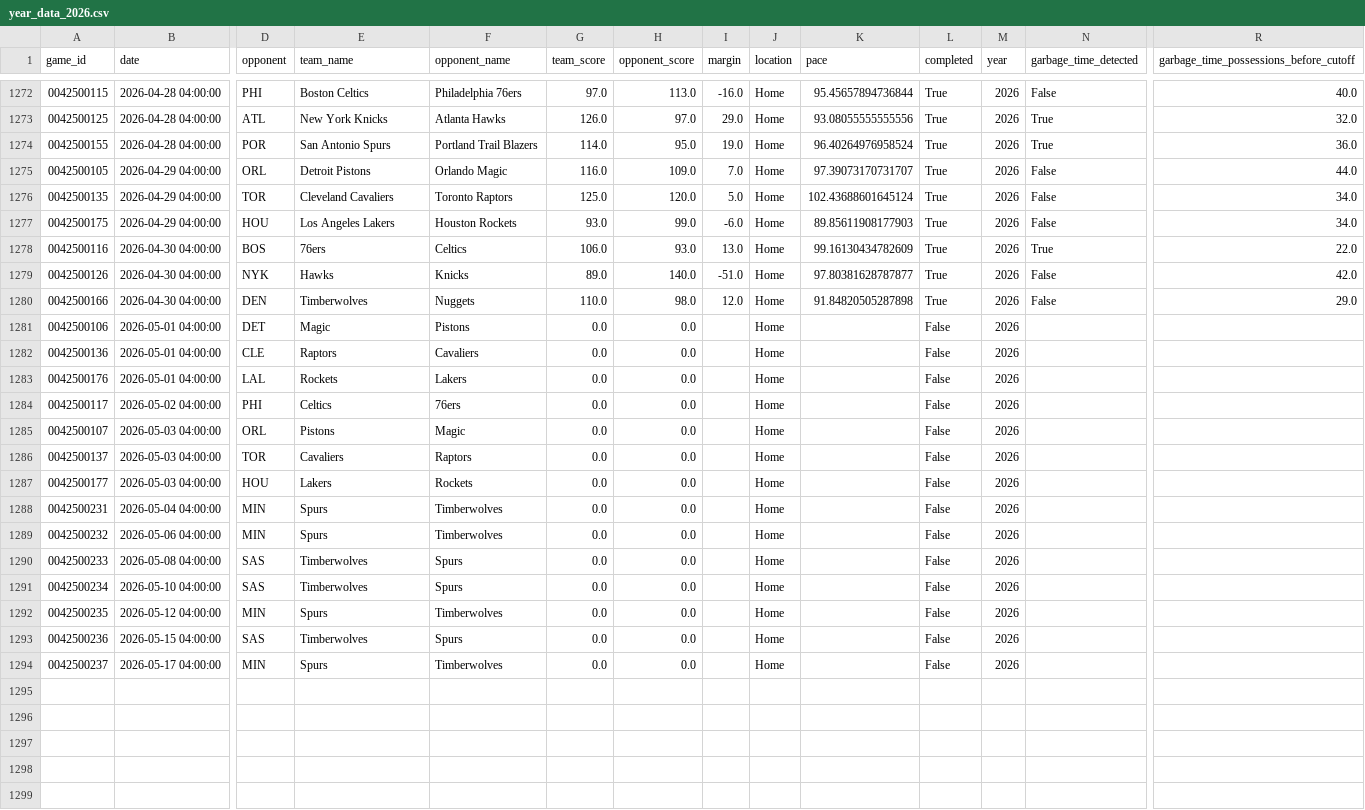
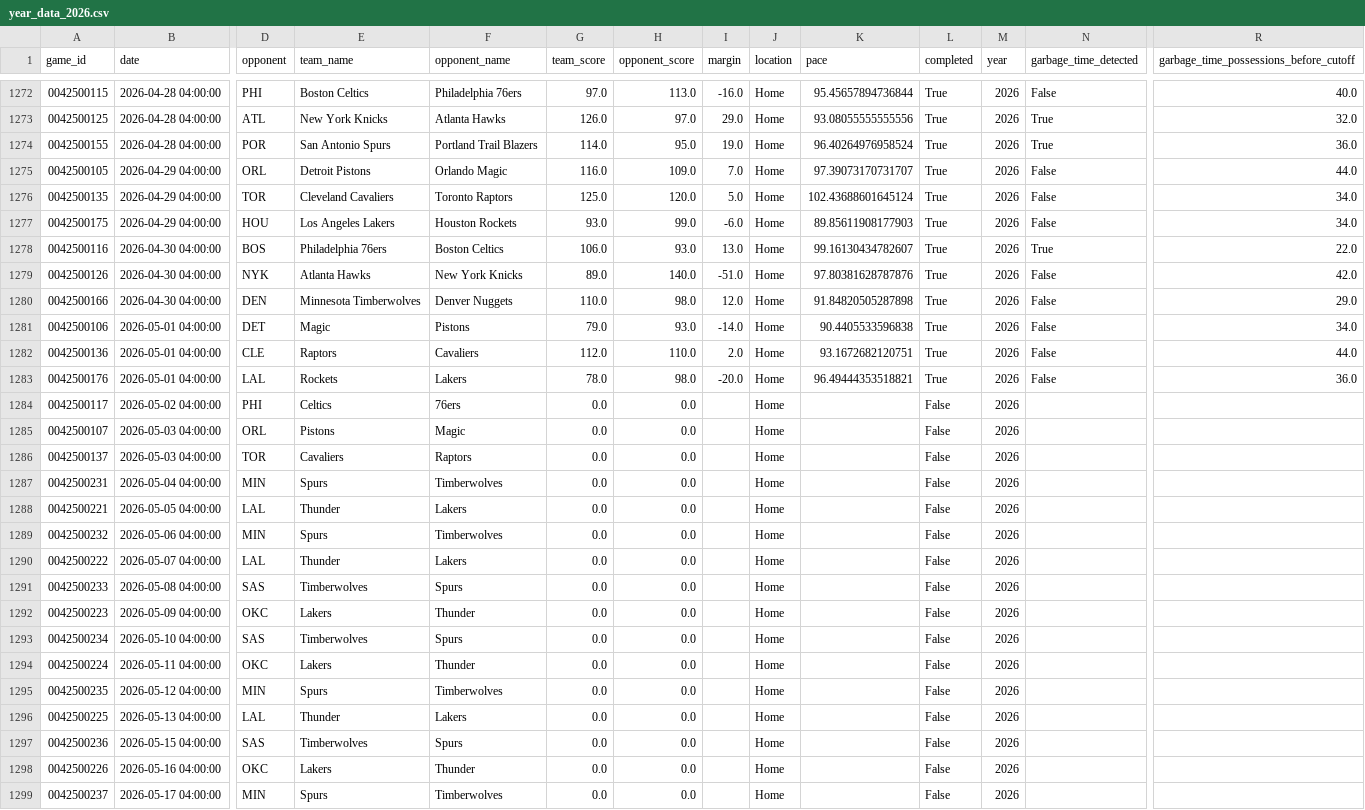
Before and after one commit to xocelyk/nba-forecast, a CSV file: data/games/year_data_2026.csv, drawn as a sheet; only a part is shown, gaps mark what is left out; removed rows and columns are numbered as before the commit, all else as after; rows hold the shown columns only; the diff covers the shown part only; the diff names each change by its address in the sheet, - before the commit and + after, or states it on an @@ line.

Commit message:
Automated data update [skip ci]

```diff
--- a/data/games/year_data_2026.csv
+++ b/data/games/year_data_2026.csv
-E1278 (team_name): 76ers
+E1278 (team_name): Philadelphia 76ers
-F1278 (opponent_name): Celtics
+F1278 (opponent_name): Boston Celtics
-K1278 (pace): 99.16130434782609
+K1278 (pace): 99.16130434782607
-E1279 (team_name): Hawks
+E1279 (team_name): Atlanta Hawks
-F1279 (opponent_name): Knicks
+F1279 (opponent_name): New York Knicks
-K1279 (pace): 97.80381628787877
+K1279 (pace): 97.80381628787876
-E1280 (team_name): Timberwolves
+E1280 (team_name): Minnesota Timberwolves
-F1280 (opponent_name): Nuggets
+F1280 (opponent_name): Denver Nuggets
-G1281 (team_score): 0.0
+G1281 (team_score): 79.0
-H1281 (opponent_score): 0.0
+H1281 (opponent_score): 93.0
-I1281 (margin): (empty)
+I1281 (margin): -14.0
-K1281 (pace): (empty)
+K1281 (pace): 90.4405533596838
-L1281:L1283 (completed): False
+L1281:L1283 (completed): True
-N1281:N1283 (garbage_time_detected): (empty)
+N1281:N1283 (garbage_time_detected): False
-R1281: (empty)
+R1281: 34.0
-G1282 (team_score): 0.0
+G1282 (team_score): 112.0
-H1282 (opponent_score): 0.0
+H1282 (opponent_score): 110.0
-I1282 (margin): (empty)
+I1282 (margin): 2.0
-K1282 (pace): (empty)
+K1282 (pace): 93.1672682120751
-R1282: (empty)
+R1282: 44.0
-G1283 (team_score): 0.0
+G1283 (team_score): 78.0
-H1283 (opponent_score): 0.0
+H1283 (opponent_score): 98.0
-I1283 (margin): (empty)
+I1283 (margin): -20.0
-K1283 (pace): (empty)
+K1283 (pace): 96.49444353518821
-R1283: (empty)
+R1283: 36.0
-row 1287: 0042500177 | 2026-05-03 04:00:00 | HOU | Lakers | Rockets | 0.0 | 0.0 |  | Home |  | False | 2026
+row 1288: 0042500221 | 2026-05-05 04:00:00 | LAL | Thunder | Lakers | 0.0 | 0.0 |  | Home |  | False | 2026
+row 1290: 0042500222 | 2026-05-07 04:00:00 | LAL | Thunder | Lakers | 0.0 | 0.0 |  | Home |  | False | 2026
+row 1292: 0042500223 | 2026-05-09 04:00:00 | OKC | Lakers | Thunder | 0.0 | 0.0 |  | Home |  | False | 2026
+row 1294: 0042500224 | 2026-05-11 04:00:00 | OKC | Lakers | Thunder | 0.0 | 0.0 |  | Home |  | False | 2026
+row 1296: 0042500225 | 2026-05-13 04:00:00 | LAL | Thunder | Lakers | 0.0 | 0.0 |  | Home |  | False | 2026
+row 1298: 0042500226 | 2026-05-16 04:00:00 | OKC | Lakers | Thunder | 0.0 | 0.0 |  | Home |  | False | 2026
```
Also changed, not shown: 1 added row elsewhere in this file, data/em_ratings_2026.csv, data/main_2026.csv, 13 other files.
